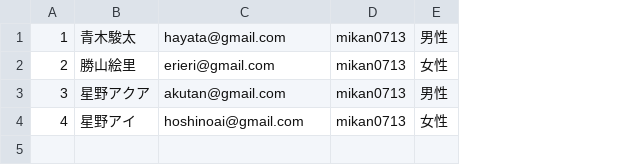
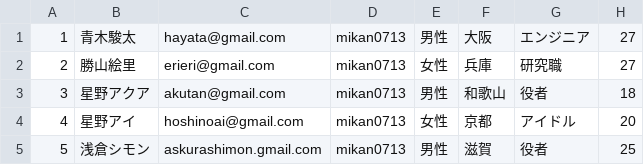
Before and after one commit to 137braces/JavaApp, a CSV file: tomcat/webapps/mydatabase/data.csv, drawn as a sheet; the diff names each change by its address in the sheet, - before the commit and + after, or states it on an @@ line.

```diff
--- a/tomcat/webapps/mydatabase/data.csv
+++ b/tomcat/webapps/mydatabase/data.csv
+column F, rows 1-4: 大阪 | 兵庫 | 和歌山 | 京都
+column G, rows 1-4: エンジニア | 研究職 | 役者 | アイドル
+column H, rows 1-4: 27 | 27 | 18 | 20
+row 5: 5 | 浅倉シモン | askurashimon.gmail.com | mikan0713 | 男性 | 滋賀 | 役者 | 25
```
Also changed, not shown: 17 other files.
